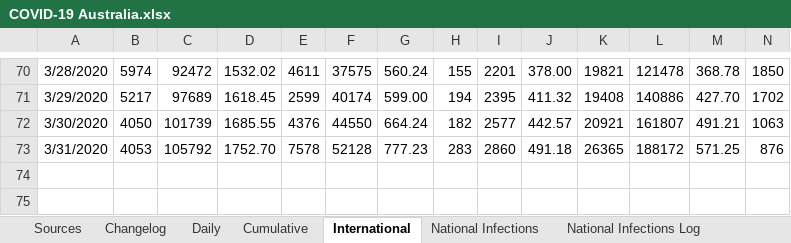
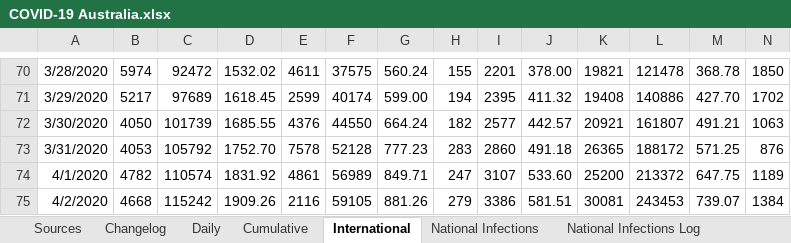
Before and after one commit to MarcusP-P/AusCovid-19, an Excel workbook: COVID-19 Australia.xlsx, sheet International, drawn as a sheet; only a part is shown, gaps mark what is left out; values as stored, in another font and other column widths than the file's, no borders; rows hold the shown columns only; the diff names each change by its address in the sheet, - before the commit and + after, or states it on an @@ line.

```diff
--- a/COVID-19 Australia.xlsx (sheet International)
+++ b/COVID-19 Australia.xlsx (sheet International)
+row 74: 4/1/2020 | 4782 | 110574 | 1831.92 | 4861 | 56989 | 849.71 | 247 | 3107 | 533.60 | 25200 | 213372 | 647.75 | 1189
+row 75: 4/2/2020 | 4668 | 115242 | 1909.26 | 2116 | 59105 | 881.26 | 279 | 3386 | 581.51 | 30081 | 243453 | 739.07 | 1384
```
Also changed, not shown: sheet Cumulative, sheet Daily, sheet Changelog, charts or pictures.
